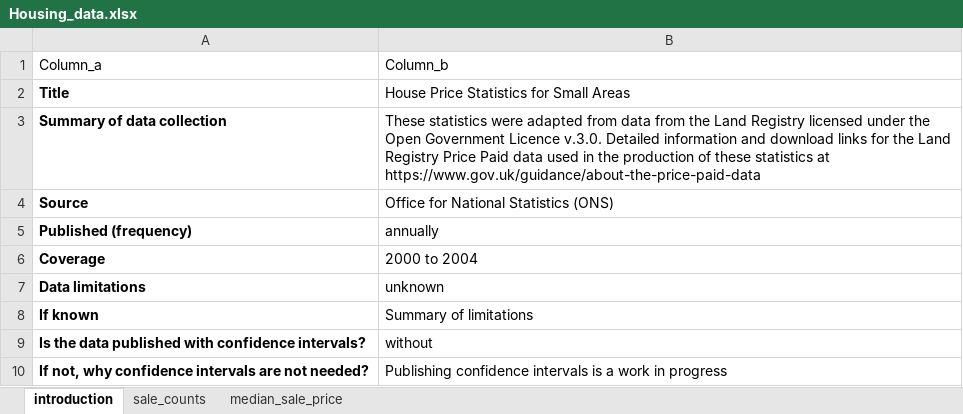
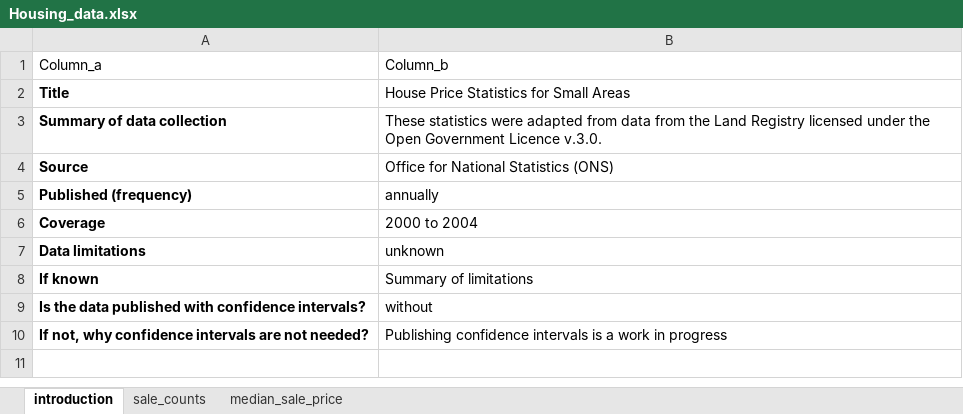
Before and after one commit to ShazmeenM/Project_documentation, an Excel workbook: Generic_qa_report/Housing_data.xlsx, sheet introduction, drawn as a sheet; values as stored, in another font and other column widths than the file's, no borders; the diff names each change by its address in the sheet, - before the commit and + after, or states it on an @@ line.

Commit message:
adding 3 generic tests

```diff
--- a/Generic_qa_report/Housing_data.xlsx (sheet introduction)
+++ b/Generic_qa_report/Housing_data.xlsx (sheet introduction)
-B3: …Licence v.3.0. Detailed information and download links for the Land Registry Price Paid data used in the production of these statistics at https://www.gov.uk/guidance/about-the-price-paid-data
+B3: …Licence v.3.0.
```
Also changed, not shown: 4 other files.
